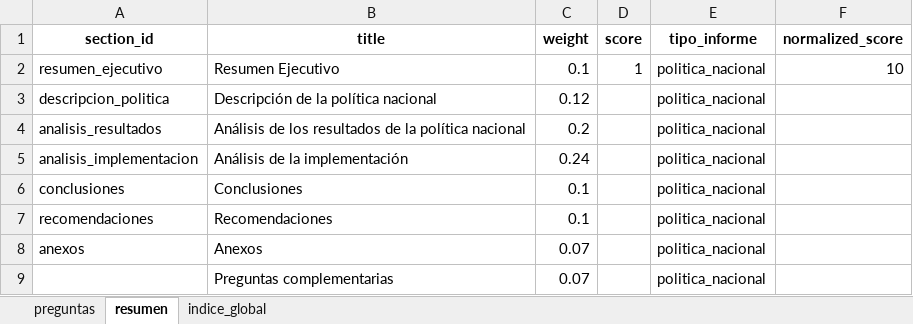
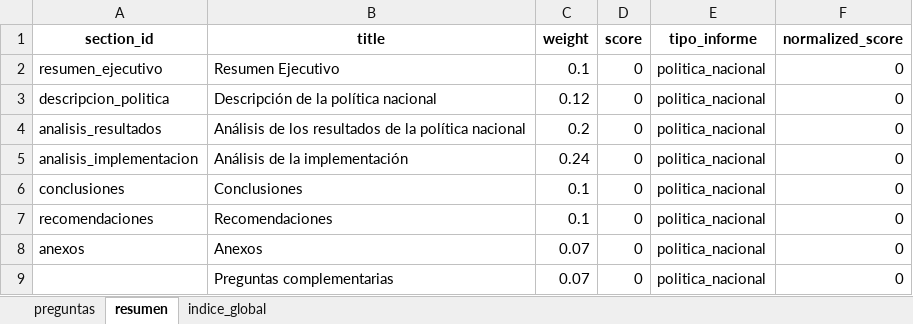
Before and after one commit to xcallallim/Evaluador_Informes, an Excel workbook: data/examples/resultados_informe_politica_demo_test.xlsx, sheet resumen, drawn as a sheet; values as stored, in another font and other column widths than the file's, no borders; the diff names each change by its address in the sheet, - before the commit and + after, or states it on an @@ line.

```diff
--- a/data/examples/resultados_informe_politica_demo_test.xlsx (sheet resumen)
+++ b/data/examples/resultados_informe_politica_demo_test.xlsx (sheet resumen)
-D2 (score): 1
+D2 (score): 0
-F2 (normalized_score): 10
+F2 (normalized_score): 0
-D3:D9 (score): (empty)
+D3:D9 (score): 0
-F3:F9 (normalized_score): (empty)
+F3:F9 (normalized_score): 0
```
Also changed, not shown: sheet preguntas, sheet indice_global, 4 other files.
